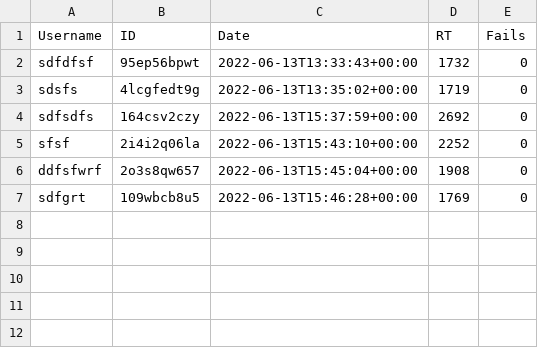
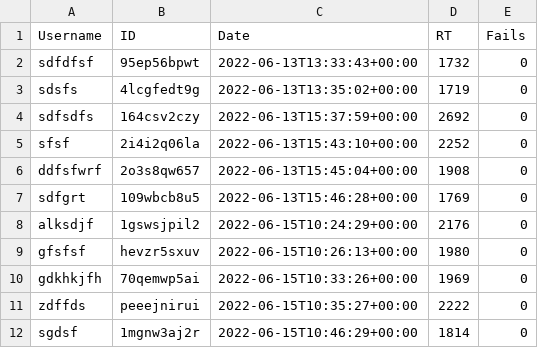
Before and after one commit to vuminhhieunus2019/Collector, a CSV file: Data/Collector-Data/InstructionsData.csv, drawn as a sheet.

```diff
--- a/Data/Collector-Data/InstructionsData.csv
+++ b/Data/Collector-Data/InstructionsData.csv
@@ -7 +7,6 @@ ddfsfwrf,2o3s8qw657,2022-06-13T15:45:04+00:00,1908,0
 sdfgrt,109wbcb8u5,2022-06-13T15:46:28+00:00,1769,0
+alksdjf,1gswsjpil2,2022-06-15T10:24:29+00:00,2176,0
+gfsfsf,hevzr5sxuv,2022-06-15T10:26:13+00:00,1980,0
+gdkhkjfh,70qemwp5ai,2022-06-15T10:33:26+00:00,1969,0
+zdffds,peeejnirui,2022-06-15T10:35:27+00:00,2222,0
+sgdsf,1mgnw3aj2r,2022-06-15T10:46:29+00:00,1814,0
```
Also changed, not shown: Data/Collector-Data/Status_Begin.csv, Experiment/Stimuli/YouTubeStim.csv, 3 other files.
